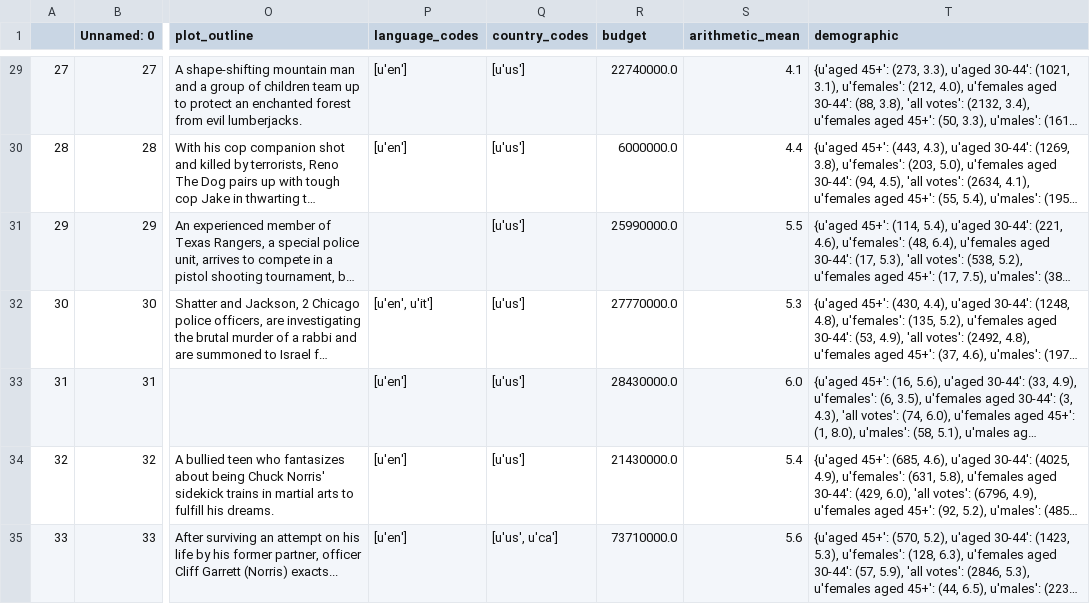
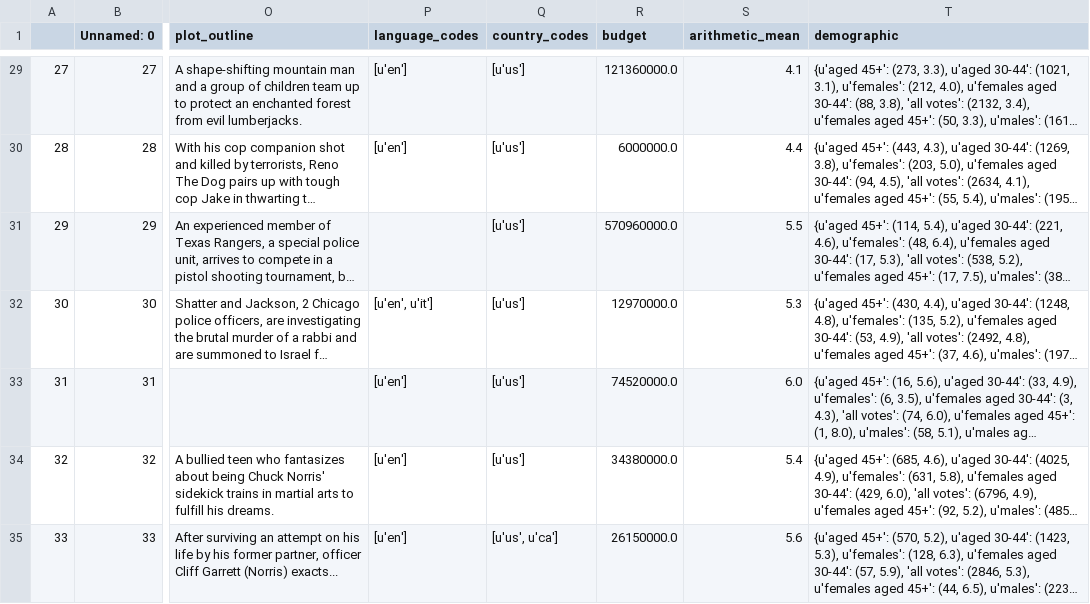
Before and after one commit to viltuul/moviepredictor, a CSV file: predicted_data/predictedChuck Norris.csv, drawn as a sheet; only a part is shown, gaps mark what is left out; long unchanged cells end in …; the diff covers the shown part only; the diff names each change by its address in the sheet, - before the commit and + after, or states it on an @@ line.

```diff
--- a/predicted_data/predictedChuck Norris.csv
+++ b/predicted_data/predictedChuck Norris.csv
-R29 (budget): 22740000.0
+R29 (budget): 121360000.0
-R31 (budget): 25990000.0
+R31 (budget): 570960000.0
-R32 (budget): 27770000.0
+R32 (budget): 12970000.0
-R33 (budget): 28430000.0
+R33 (budget): 74520000.0
-R34 (budget): 21430000.0
+R34 (budget): 34380000.0
-R35 (budget): 73710000.0
+R35 (budget): 26150000.0
```
Also changed, not shown: 33 edited cells elsewhere in this file, predicted_data/predictedCharlie Chaplin.csv, predicted_data/predictedDavid Bowie.csv, 24 other files.
